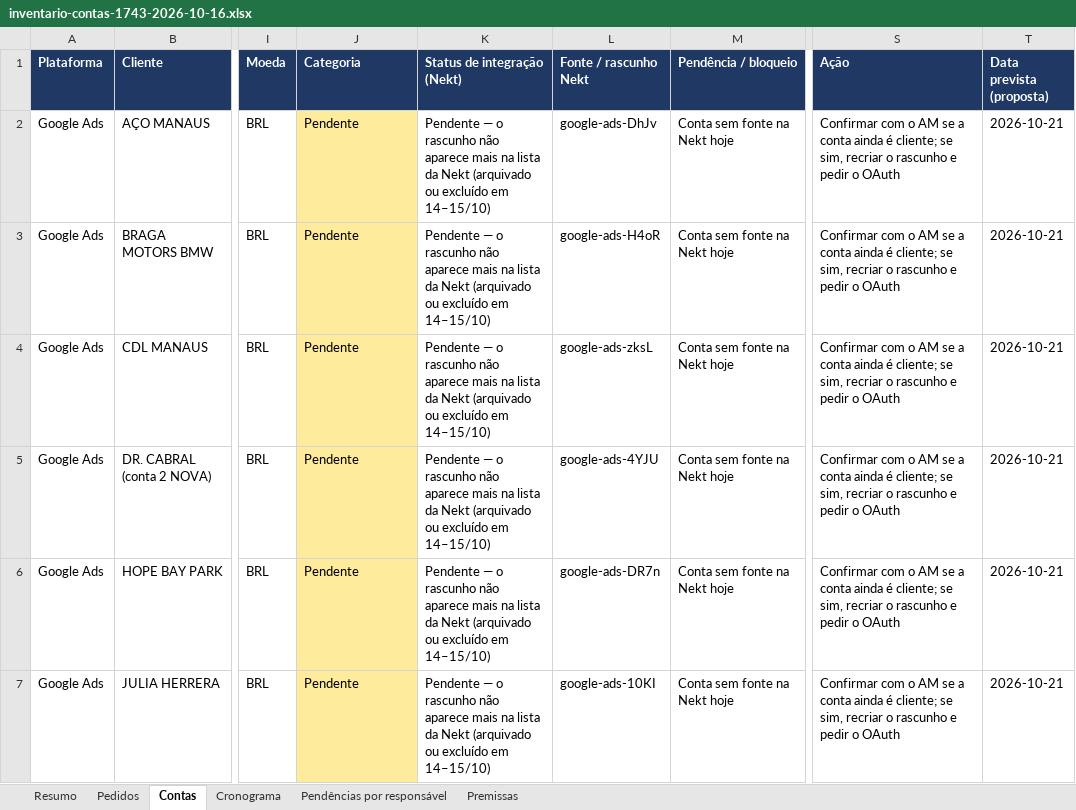
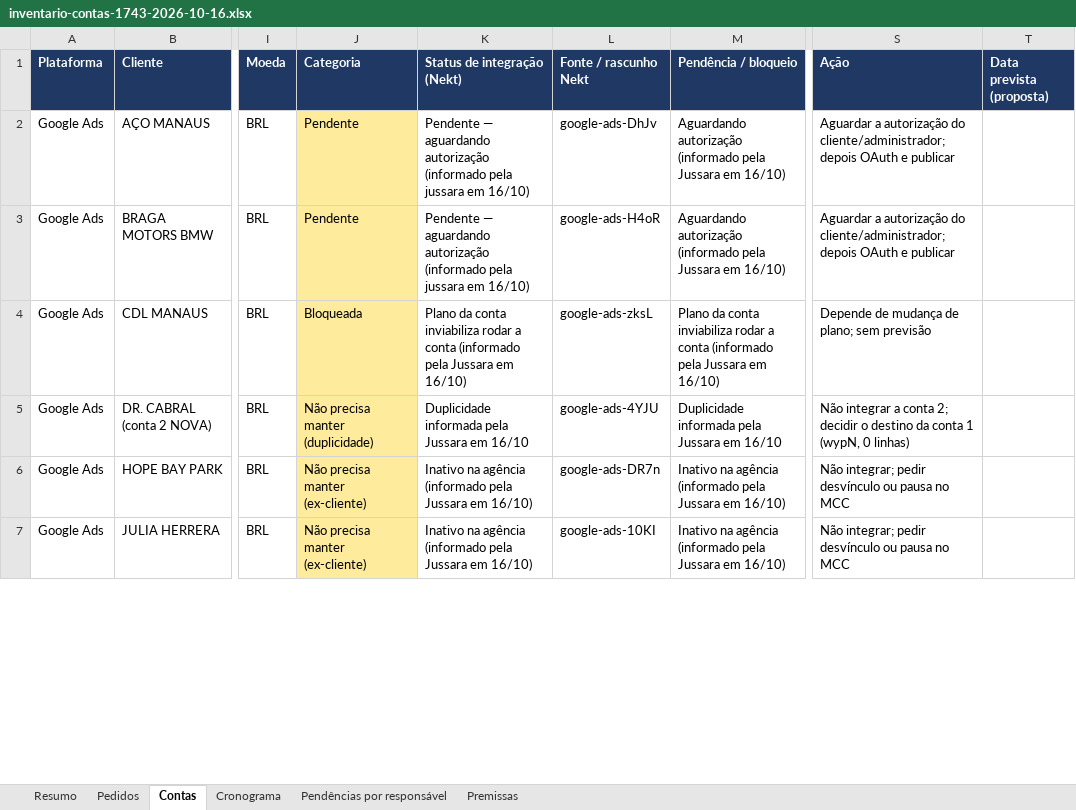
Before and after one commit to jussaracavalcante-sketch/Agentes_Claude_mcp, an Excel workbook: docs/nekt/inventario-contas-1743-2026-10-16.xlsx, sheet Contas, drawn as a sheet; only a part is shown, gaps mark what is left out; values as stored, in another font and other column widths than the file's, no borders; the diff covers the shown part only; the diff names each change by its address in the sheet, - before the commit and + after, or states it on an @@ line.

```diff
--- a/docs/nekt/inventario-contas-1743-2026-10-16.xlsx (sheet Contas)
+++ b/docs/nekt/inventario-contas-1743-2026-10-16.xlsx (sheet Contas)
-K2:K3 (Status de integração (Nekt)): Pendente — o rascunho não aparece mais na lista da Nekt (arquivado ou excluído em 14–15/10)
+K2:K3 (Status de integração (Nekt)): Pendente — aguardando autorização (informado pela jussara em 16/10)
-M2:M3 (Pendência / bloqueio): Conta sem fonte na Nekt hoje
+M2:M3 (Pendência / bloqueio): Aguardando autorização (informado pela Jussara em 16/10)
-S2:S3 (Ação): Confirmar com o AM se a conta ainda é cliente; se sim, recriar o rascunho e pedir o OAuth
+S2:S3 (Ação): Aguardar a autorização do cliente/administrador; depois OAuth e publicar
-T2:T7 (Data prevista (proposta)): 2026-10-21
+T2:T7 (Data prevista (proposta)): (empty)
-J4 (Categoria): Pendente
+J4 (Categoria): Bloqueada
-K4 (Status de integração (Nekt)): Pendente — o rascunho não aparece mais na lista da Nekt (arquivado ou excluído em 14–15/10)
+K4 (Status de integração (Nekt)): Plano da conta inviabiliza rodar a conta (informado pela Jussara em 16/10)
-M4 (Pendência / bloqueio): Conta sem fonte na Nekt hoje
+M4 (Pendência / bloqueio): Plano da conta inviabiliza rodar a conta (informado pela Jussara em 16/10)
-S4 (Ação): Confirmar com o AM se a conta ainda é cliente; se sim, recriar o rascunho e pedir o OAuth
+S4 (Ação): Depende de mudança de plano; sem previsão
-J5 (Categoria): Pendente
+J5 (Categoria): Não precisa manter (duplicidade)
-K5 (Status de integração (Nekt)): Pendente — o rascunho não aparece mais na lista da Nekt (arquivado ou excluído em 14–15/10)
+K5 (Status de integração (Nekt)): Duplicidade informada pela Jussara em 16/10
-M5 (Pendência / bloqueio): Conta sem fonte na Nekt hoje
+M5 (Pendência / bloqueio): Duplicidade informada pela Jussara em 16/10
-S5 (Ação): Confirmar com o AM se a conta ainda é cliente; se sim, recriar o rascunho e pedir o OAuth
+S5 (Ação): Não integrar a conta 2; decidir o destino da conta 1 (wypN, 0 linhas)
-J6:J7 (Categoria): Pendente
+J6:J7 (Categoria): Não precisa manter (ex-cliente)
-K6:K7 (Status de integração (Nekt)): Pendente — o rascunho não aparece mais na lista da Nekt (arquivado ou excluído em 14–15/10)
+K6:K7 (Status de integração (Nekt)): Inativo na agência (informado pela Jussara em 16/10)
-M6:M7 (Pendência / bloqueio): Conta sem fonte na Nekt hoje
+M6:M7 (Pendência / bloqueio): Inativo na agência (informado pela Jussara em 16/10)
-S6:S7 (Ação): Confirmar com o AM se a conta ainda é cliente; se sim, recriar o rascunho e pedir o OAuth
+S6:S7 (Ação): Não integrar; pedir desvínculo ou pausa no MCC
```
Also changed, not shown: 17 edited cells elsewhere in this sheet, sheet Cronograma, sheet Pendências por responsável, sheet Resumo, sheet Pedidos, sheet Premissas, 3 other files.
